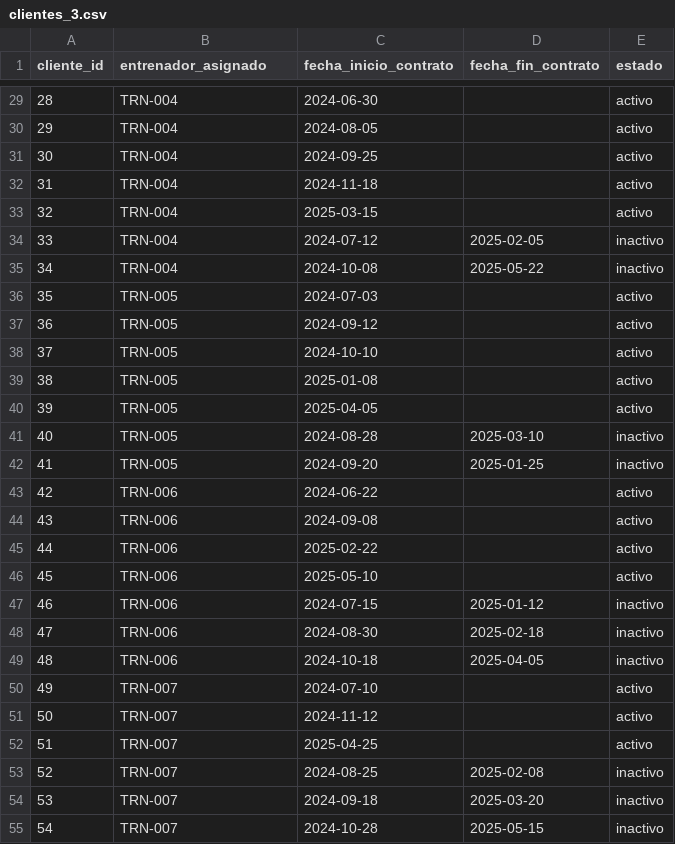
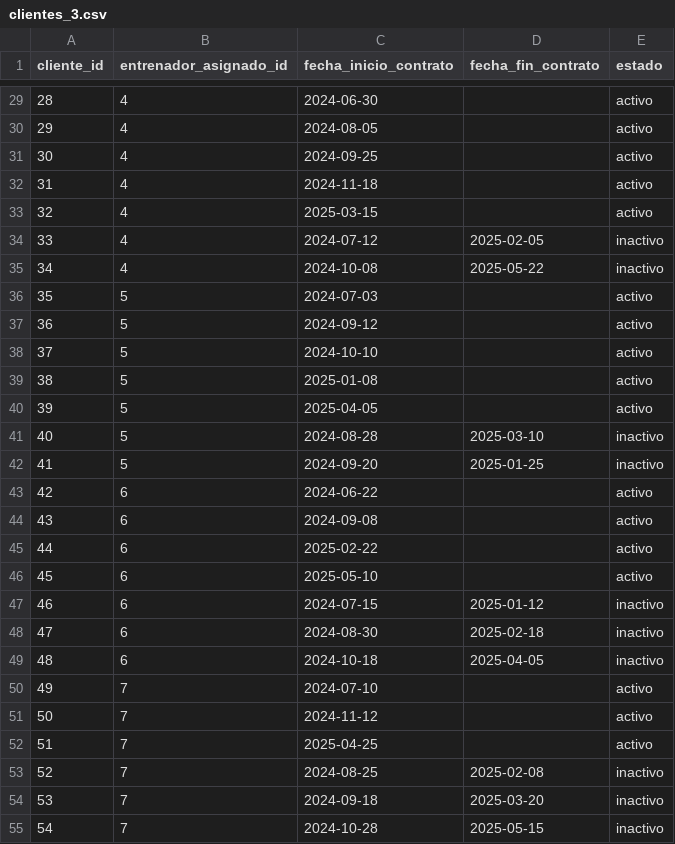
Before and after one commit to samu-sta/HammerGym, a CSV file: datasets/clientes_3.csv, drawn as a sheet; only a part is shown, gaps mark what is left out; the diff covers the shown part only.

```diff
--- a/datasets/clientes_3.csv
+++ b/datasets/clientes_3.csv
@@ -1 +1 @@
-cliente_id,entrenador_asignado,fecha_inicio_contrato,fecha_fin_contrato,estado
+cliente_id,entrenador_asignado_id,fecha_inicio_contrato,fecha_fin_contrato,estado
@@ -29,27 +29,27 @@ cliente_id,entrenador_asignado,fecha_inicio_contrato,fecha_fin_contrato,estado
-28,TRN-004,2024-06-30,,activo
-29,TRN-004,2024-08-05,,activo
-30,TRN-004,2024-09-25,,activo
-31,TRN-004,2024-11-18,,activo
-32,TRN-004,2025-03-15,,activo
-33,TRN-004,2024-07-12,2025-02-05,inactivo
-34,TRN-004,2024-10-08,2025-05-22,inactivo
-35,TRN-005,2024-07-03,,activo
-36,TRN-005,2024-09-12,,activo
-37,TRN-005,2024-10-10,,activo
-38,TRN-005,2025-01-08,,activo
-39,TRN-005,2025-04-05,,activo
-40,TRN-005,2024-08-28,2025-03-10,inactivo
-41,TRN-005,2024-09-20,2025-01-25,inactivo
-42,TRN-006,2024-06-22,,activo
-43,TRN-006,2024-09-08,,activo
-44,TRN-006,2025-02-22,,activo
-45,TRN-006,2025-05-10,,activo
-46,TRN-006,2024-07-15,2025-01-12,inactivo
-47,TRN-006,2024-08-30,2025-02-18,inactivo
-48,TRN-006,2024-10-18,2025-04-05,inactivo
-49,TRN-007,2024-07-10,,activo
-50,TRN-007,2024-11-12,,activo
-51,TRN-007,2025-04-25,,activo
-52,TRN-007,2024-08-25,2025-02-08,inactivo
-53,TRN-007,2024-09-18,2025-03-20,inactivo
-54,TRN-007,2024-10-28,2025-05-15,inactivo
+28,4,2024-06-30,,activo
+29,4,2024-08-05,,activo
+30,4,2024-09-25,,activo
+31,4,2024-11-18,,activo
+32,4,2025-03-15,,activo
+33,4,2024-07-12,2025-02-05,inactivo
+34,4,2024-10-08,2025-05-22,inactivo
+35,5,2024-07-03,,activo
+36,5,2024-09-12,,activo
+37,5,2024-10-10,,activo
+38,5,2025-01-08,,activo
+39,5,2025-04-05,,activo
+40,5,2024-08-28,2025-03-10,inactivo
+41,5,2024-09-20,2025-01-25,inactivo
+42,6,2024-06-22,,activo
+43,6,2024-09-08,,activo
+44,6,2025-02-22,,activo
+45,6,2025-05-10,,activo
+46,6,2024-07-15,2025-01-12,inactivo
+47,6,2024-08-30,2025-02-18,inactivo
+48,6,2024-10-18,2025-04-05,inactivo
+49,7,2024-07-10,,activo
+50,7,2024-11-12,,activo
+51,7,2025-04-25,,activo
+52,7,2024-08-25,2025-02-08,inactivo
+53,7,2024-09-18,2025-03-20,inactivo
+54,7,2024-10-28,2025-05-15,inactivo
```
Also changed, not shown: 27 edited cells elsewhere in this file, datasets/economia_3.csv, datasets/encuestas_3.csv, 1 other file.
